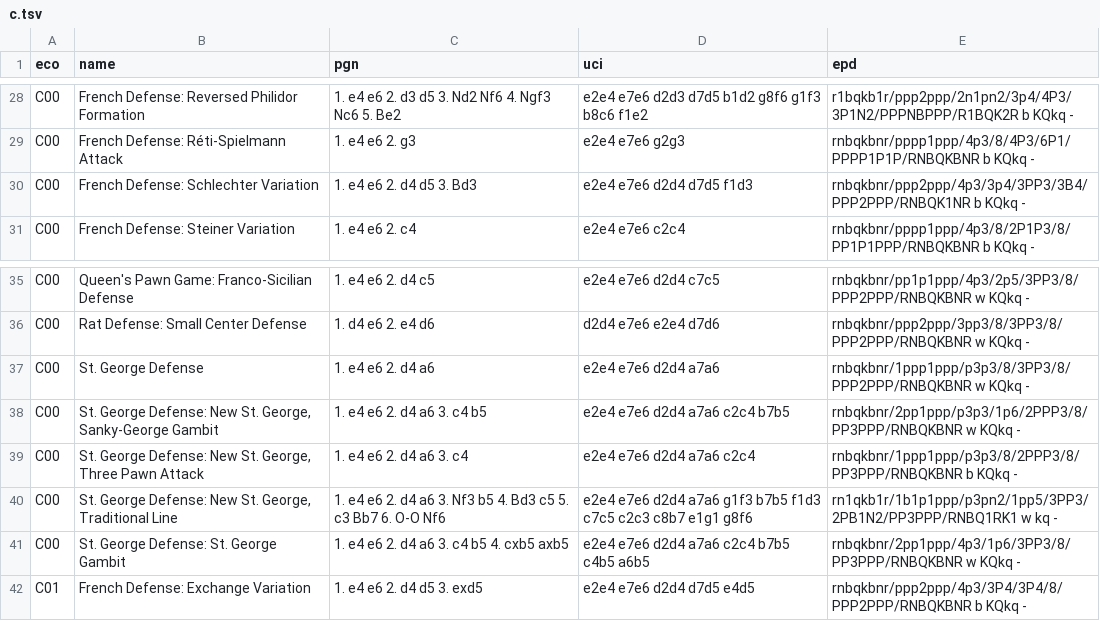
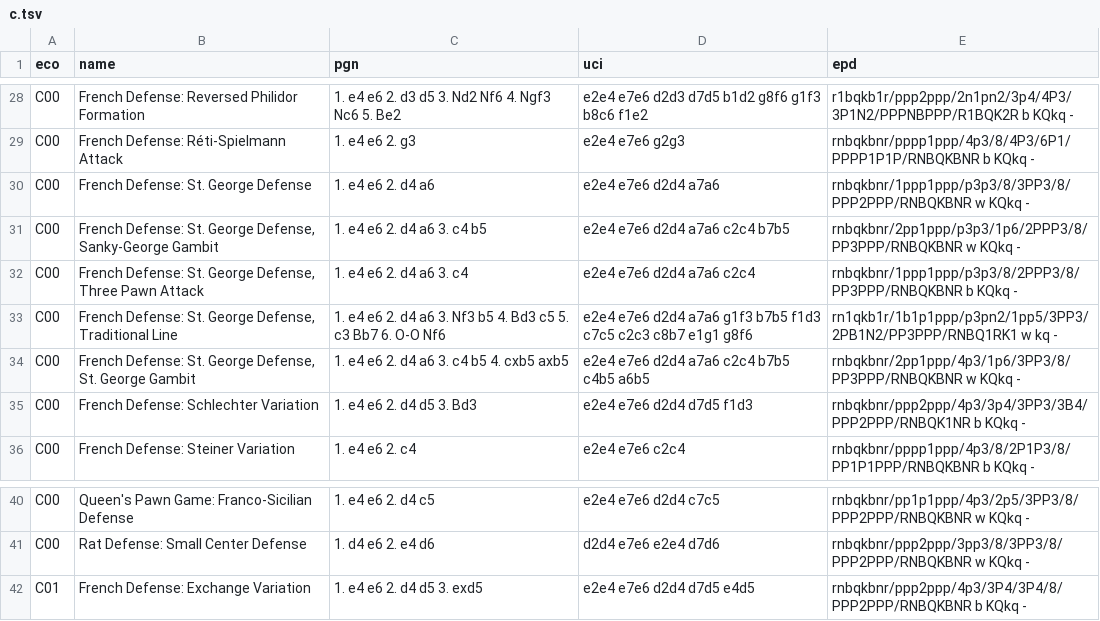
Before and after one commit to lichess-org/chess-openings, a TSV file: dist/c.tsv, drawn as a sheet; only a part is shown, gaps mark what is left out.

```diff
--- a/dist/c.tsv
+++ b/dist/c.tsv
@@ -29,2 +29,7 @@ C00	French Defense: Reversed Philidor Formation	1. e4 e6 2. d3 d5 3. Nd2 Nf6 4.
 C00	French Defense: Réti-Spielmann Attack	1. e4 e6 2. g3	e2e4 e7e6 g2g3	rnbqkbnr/pppp1ppp/4p3/8/4P3/6P1/PPPP1P1P/RNBQKBNR b KQkq -
+C00	French Defense: St. George Defense	1. e4 e6 2. d4 a6	e2e4 e7e6 d2d4 a7a6	rnbqkbnr/1ppp1ppp/p3p3/8/3PP3/8/PPP2PPP/RNBQKBNR w KQkq -
+C00	French Defense: St. George Defense,  Sanky-George Gambit	1. e4 e6 2. d4 a6 3. c4 b5	e2e4 e7e6 d2d4 a7a6 c2c4 b7b5	rnbqkbnr/2pp1ppp/p3p3/1p6/2PPP3/8/PP3PPP/RNBQKBNR w KQkq -
+C00	French Defense: St. George Defense,  Three Pawn Attack	1. e4 e6 2. d4 a6 3. c4	e2e4 e7e6 d2d4 a7a6 c2c4	rnbqkbnr/1ppp1ppp/p3p3/8/2PPP3/8/PP3PPP/RNBQKBNR b KQkq -
+C00	French Defense: St. George Defense,  Traditional Line	1. e4 e6 2. d4 a6 3. Nf3 b5 4. Bd3 c5 5. c3 Bb7 6. O-O Nf6	e2e4 e7e6 d2d4 a7a6 g1f3 b7b5 f1d3 c7c5 c2c3 c8b7 e1g1 g8f6	rn1qkb1r/1b1p1ppp/p3pn2/1pp5/3PP3/2PB1N2/PP3PPP/RNBQ1RK1 w kq -
+C00	French Defense: St. George Defense, St. George Gambit	1. e4 e6 2. d4 a6 3. c4 b5 4. cxb5 axb5	e2e4 e7e6 d2d4 a7a6 c2c4 b7b5 c4b5 a6b5	rnbqkbnr/2pp1ppp/4p3/1p6/3PP3/8/PP3PPP/RNBQKBNR w KQkq -
 C00	French Defense: Schlechter Variation	1. e4 e6 2. d4 d5 3. Bd3	e2e4 e7e6 d2d4 d7d5 f1d3	rnbqkbnr/ppp2ppp/4p3/3p4/3PP3/3B4/PPP2PPP/RNBQK1NR b KQkq -
@@ -36,7 +41,2 @@ C00	Queen's Pawn Game: Franco-Sicilian Defense	1. e4 e6 2. d4 c5	e2e4 e7e6 d2d4
 C00	Rat Defense: Small Center Defense	1. d4 e6 2. e4 d6	d2d4 e7e6 e2e4 d7d6	rnbqkbnr/ppp2ppp/3pp3/8/3PP3/8/PPP2PPP/RNBQKBNR w KQkq -
-C00	St. George Defense	1. e4 e6 2. d4 a6	e2e4 e7e6 d2d4 a7a6	rnbqkbnr/1ppp1ppp/p3p3/8/3PP3/8/PPP2PPP/RNBQKBNR w KQkq -
-C00	St. George Defense: New St. George, Sanky-George Gambit	1. e4 e6 2. d4 a6 3. c4 b5	e2e4 e7e6 d2d4 a7a6 c2c4 b7b5	rnbqkbnr/2pp1ppp/p3p3/1p6/2PPP3/8/PP3PPP/RNBQKBNR w KQkq -
-C00	St. George Defense: New St. George, Three Pawn Attack	1. e4 e6 2. d4 a6 3. c4	e2e4 e7e6 d2d4 a7a6 c2c4	rnbqkbnr/1ppp1ppp/p3p3/8/2PPP3/8/PP3PPP/RNBQKBNR b KQkq -
-C00	St. George Defense: New St. George, Traditional Line	1. e4 e6 2. d4 a6 3. Nf3 b5 4. Bd3 c5 5. c3 Bb7 6. O-O Nf6	e2e4 e7e6 d2d4 a7a6 g1f3 b7b5 f1d3 c7c5 c2c3 c8b7 e1g1 g8f6	rn1qkb1r/1b1p1ppp/p3pn2/1pp5/3PP3/2PB1N2/PP3PPP/RNBQ1RK1 w kq -
-C00	St. George Defense: St. George Gambit	1. e4 e6 2. d4 a6 3. c4 b5 4. cxb5 axb5	e2e4 e7e6 d2d4 a7a6 c2c4 b7b5 c4b5 a6b5	rnbqkbnr/2pp1ppp/4p3/1p6/3PP3/8/PP3PPP/RNBQKBNR w KQkq -
 C01	French Defense: Exchange Variation	1. e4 e6 2. d4 d5 3. exd5	e2e4 e7e6 d2d4 d7d5 e4d5	rnbqkbnr/ppp2ppp/4p3/3P4/3P4/8/PPP2PPP/RNBQKBNR b KQkq -
```
Also changed, not shown: c.tsv.
